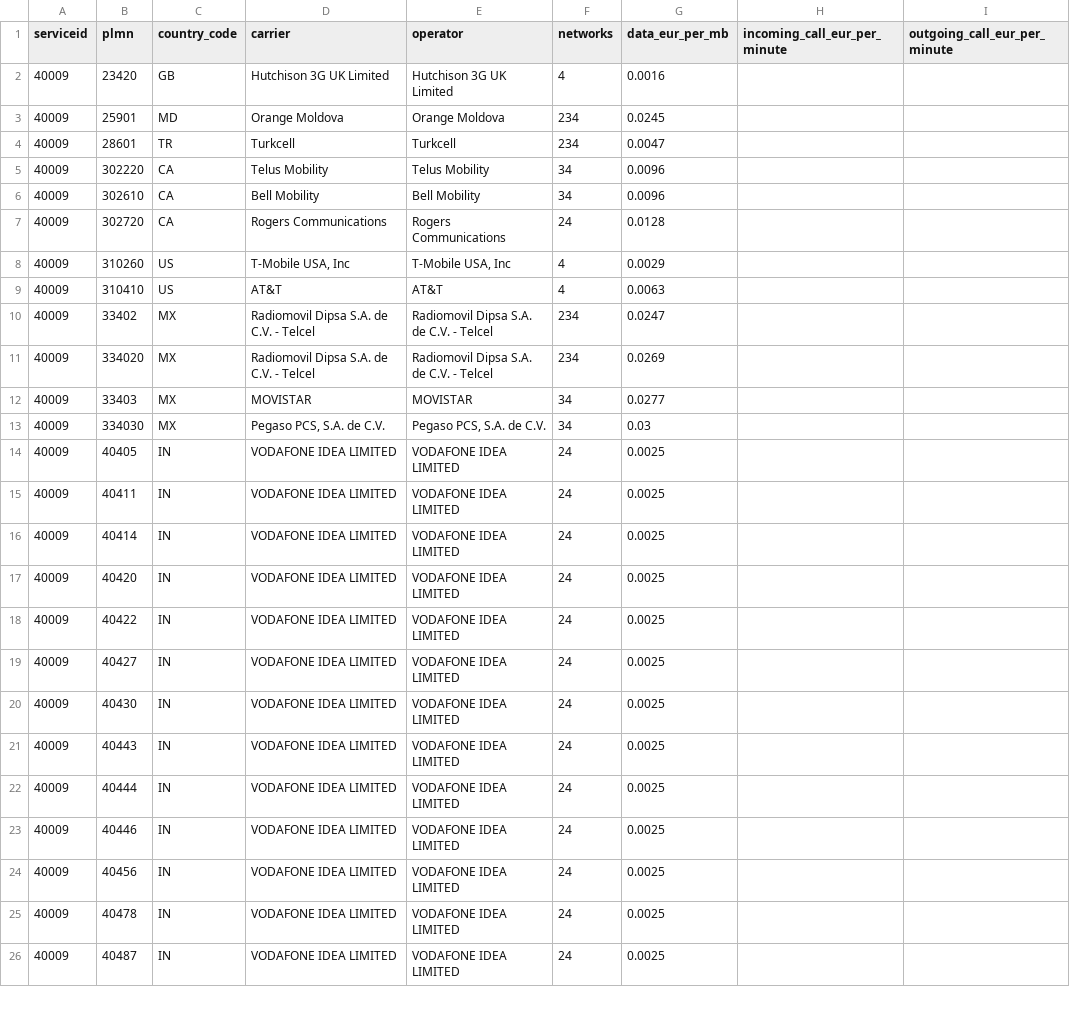
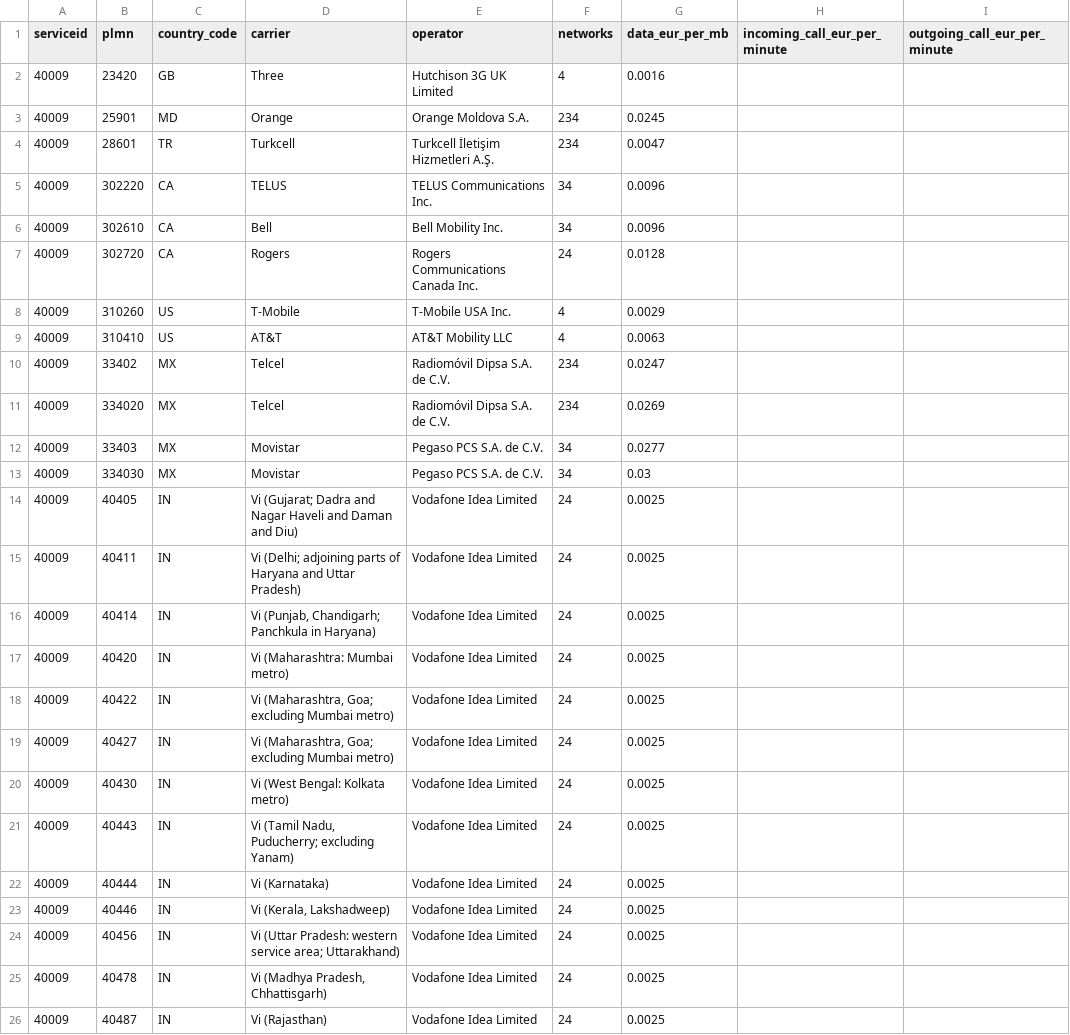
Before and after one commit to esimgg/rates, a CSV file: 40009.csv, drawn as a sheet; only a part is shown; the diff covers the shown part only; the diff names each change by its address in the sheet, - before the commit and + after, or states it on an @@ line.

```diff
--- a/40009.csv
+++ b/40009.csv
-D2 (carrier): Hutchison 3G UK Limited
+D2 (carrier): Three
-D3 (carrier): Orange Moldova
+D3 (carrier): Orange
-E3 (operator): Orange Moldova
+E3 (operator): Orange Moldova S.A.
-E4 (operator): Turkcell
+E4 (operator): Turkcell İletişim Hizmetleri A.Ş.
-D5 (carrier): Telus Mobility
+D5 (carrier): TELUS
-E5 (operator): Telus Mobility
+E5 (operator): TELUS Communications Inc.
-D6 (carrier): Bell Mobility
+D6 (carrier): Bell
-E6 (operator): Bell Mobility
+E6 (operator): Bell Mobility Inc.
-D7 (carrier): Rogers Communications
+D7 (carrier): Rogers
-E7 (operator): Rogers Communications
+E7 (operator): Rogers Communications Canada Inc.
-D8 (carrier): T-Mobile USA, Inc
+D8 (carrier): T-Mobile
-E8 (operator): T-Mobile USA, Inc
+E8 (operator): T-Mobile USA Inc.
-E9 (operator): AT&T
+E9 (operator): AT&T Mobility LLC
-D10:D11 (carrier): Radiomovil Dipsa S.A. de C.V. - Telcel
+D10:D11 (carrier): Telcel
-E10:E11 (operator): Radiomovil Dipsa S.A. de C.V. - Telcel
+E10:E11 (operator): Radiomóvil Dipsa S.A. de C.V.
-D12 (carrier): MOVISTAR
+D12 (carrier): Movistar
-E12 (operator): MOVISTAR
+E12 (operator): Pegaso PCS S.A. de C.V.
-D13 (carrier): Pegaso PCS, S.A. de C.V.
+D13 (carrier): Movistar
-E13 (operator): Pegaso PCS, S.A. de C.V.
+E13 (operator): Pegaso PCS S.A. de C.V.
-D14 (carrier): VODAFONE IDEA LIMITED
+D14 (carrier): Vi (Gujarat; Dadra and Nagar Haveli and Daman and Diu)
-E14:E26 (operator): VODAFONE IDEA LIMITED
+E14:E26 (operator): Vodafone Idea Limited
-D15 (carrier): VODAFONE IDEA LIMITED
+D15 (carrier): Vi (Delhi; adjoining parts of Haryana and Uttar Pradesh)
-D16 (carrier): VODAFONE IDEA LIMITED
+D16 (carrier): Vi (Punjab, Chandigarh; Panchkula in Haryana)
-D17 (carrier): VODAFONE IDEA LIMITED
+D17 (carrier): Vi (Maharashtra: Mumbai metro)
-D18:D19 (carrier): VODAFONE IDEA LIMITED
+D18:D19 (carrier): Vi (Maharashtra, Goa; excluding Mumbai metro)
-D20 (carrier): VODAFONE IDEA LIMITED
+D20 (carrier): Vi (West Bengal: Kolkata metro)
-D21 (carrier): VODAFONE IDEA LIMITED
+D21 (carrier): Vi (Tamil Nadu, Puducherry; excluding Yanam)
-D22 (carrier): VODAFONE IDEA LIMITED
+D22 (carrier): Vi (Karnataka)
-D23 (carrier): VODAFONE IDEA LIMITED
+D23 (carrier): Vi (Kerala, Lakshadweep)
-D24 (carrier): VODAFONE IDEA LIMITED
+D24 (carrier): Vi (Uttar Pradesh: western service area; Uttarakhand)
-D25 (carrier): VODAFONE IDEA LIMITED
+D25 (carrier): Vi (Madhya Pradesh, Chhattisgarh)
-D26 (carrier): VODAFONE IDEA LIMITED
+D26 (carrier): Vi (Rajasthan)
```
Also changed, not shown: 140 edited cells elsewhere in this file, 39989.csv, 40971.csv, 5 other files.
